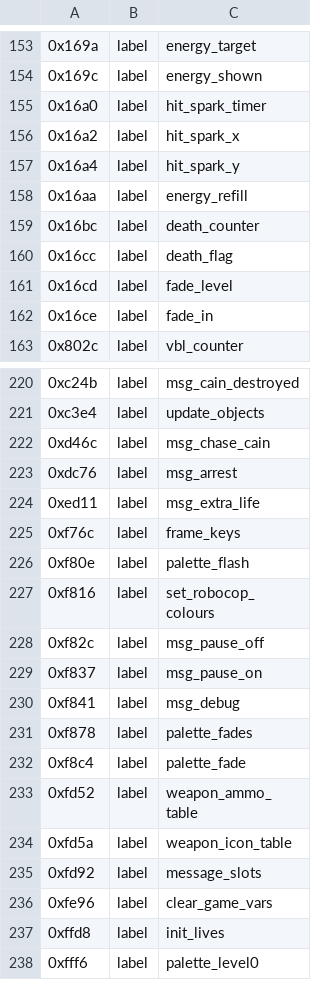
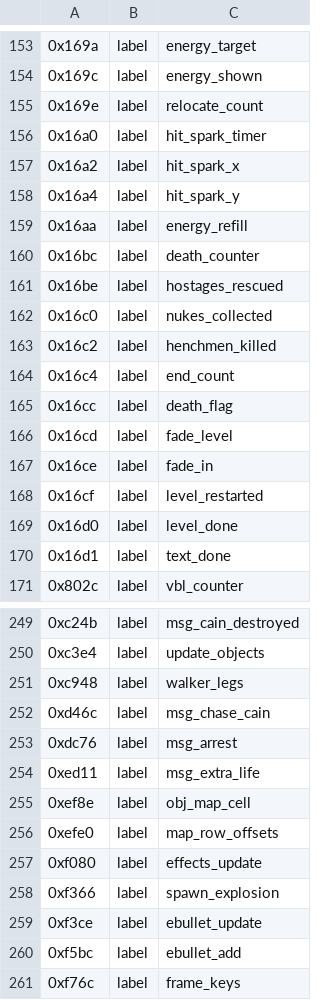
Before and after one commit to rgmgbr/robocop2-msxport, a TSV file: analysis/ghidra_seeds.tsv, drawn as a sheet; only a part is shown, gaps mark what is left out; the shorter side is filled out with more unchanged rows; the diff covers the shown part only; the diff names each change by its address in the sheet, - before the commit and + after, or states it on an @@ line.

```diff
--- a/analysis/ghidra_seeds.tsv
+++ b/analysis/ghidra_seeds.tsv
+row 155: 0x169e | label | relocate_count
+row 161: 0x16be | label | hostages_rescued
+row 162: 0x16c0 | label | nukes_collected
+row 163: 0x16c2 | label | henchmen_killed
+row 164: 0x16c4 | label | end_count
+row 168: 0x16cf | label | level_restarted
+row 169: 0x16d0 | label | level_done
+row 170: 0x16d1 | label | text_done
+row 251: 0xc948 | label | walker_legs
+row 255: 0xef8e | label | obj_map_cell
+row 256: 0xefe0 | label | map_row_offsets
+row 257: 0xf080 | label | effects_update
+row 258: 0xf366 | label | spawn_explosion
+row 259: 0xf3ce | label | ebullet_update
+row 260: 0xf5bc | label | ebullet_add
```
Also changed, not shown: 27 added rows and 2 edited cells elsewhere in this file, analysis/amiga_ram.tsv, 37 other files.
